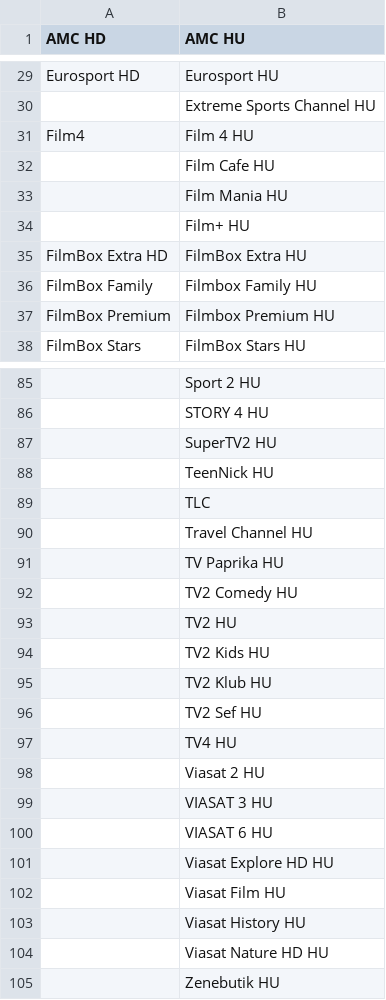
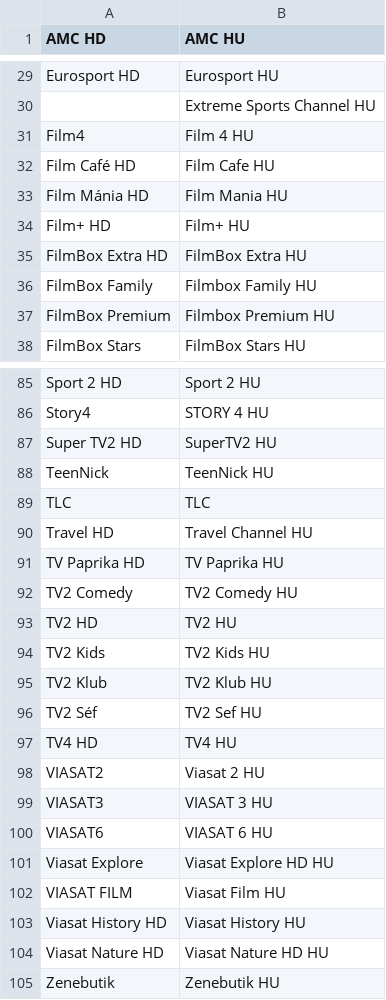
Before and after one commit to dobrosi/xmlt-java, a CSV file: mapper/mesterpali.csv, drawn as a sheet; only a part is shown, gaps mark what is left out; the diff covers the shown part only; the diff names each change by its address in the sheet, - before the commit and + after, or states it on an @@ line.

```diff
--- a/mapper/mesterpali.csv
+++ b/mapper/mesterpali.csv
-A32 (AMC HD): (empty)
+A32 (AMC HD): Film Café HD
-A33 (AMC HD): (empty)
+A33 (AMC HD): Film Mánia HD
-A34 (AMC HD): (empty)
+A34 (AMC HD): Film+ HD
-A85 (AMC HD): (empty)
+A85 (AMC HD): Sport 2 HD
-A86 (AMC HD): (empty)
+A86 (AMC HD): Story4
-A87 (AMC HD): (empty)
+A87 (AMC HD): Super TV2 HD
-A88 (AMC HD): (empty)
+A88 (AMC HD): TeenNick
-A89 (AMC HD): (empty)
+A89 (AMC HD): TLC
-A90 (AMC HD): (empty)
+A90 (AMC HD): Travel HD
-A91 (AMC HD): (empty)
+A91 (AMC HD): TV Paprika HD
-A92 (AMC HD): (empty)
+A92 (AMC HD): TV2 Comedy
-A93 (AMC HD): (empty)
+A93 (AMC HD): TV2 HD
-A94 (AMC HD): (empty)
+A94 (AMC HD): TV2 Kids
-A95 (AMC HD): (empty)
+A95 (AMC HD): TV2 Klub
-A96 (AMC HD): (empty)
+A96 (AMC HD): TV2 Séf
-A97 (AMC HD): (empty)
+A97 (AMC HD): TV4 HD
-A98 (AMC HD): (empty)
+A98 (AMC HD): VIASAT2
-A99 (AMC HD): (empty)
+A99 (AMC HD): VIASAT3
-A100 (AMC HD): (empty)
+A100 (AMC HD): VIASAT6
-A101 (AMC HD): (empty)
+A101 (AMC HD): Viasat Explore
-A102 (AMC HD): (empty)
+A102 (AMC HD): VIASAT FILM
-A103 (AMC HD): (empty)
+A103 (AMC HD): Viasat History HD
-A104 (AMC HD): (empty)
+A104 (AMC HD): Viasat Nature HD
-A105 (AMC HD): (empty)
+A105 (AMC HD): Zenebutik
```
Also changed, not shown: 27 edited cells elsewhere in this file.
